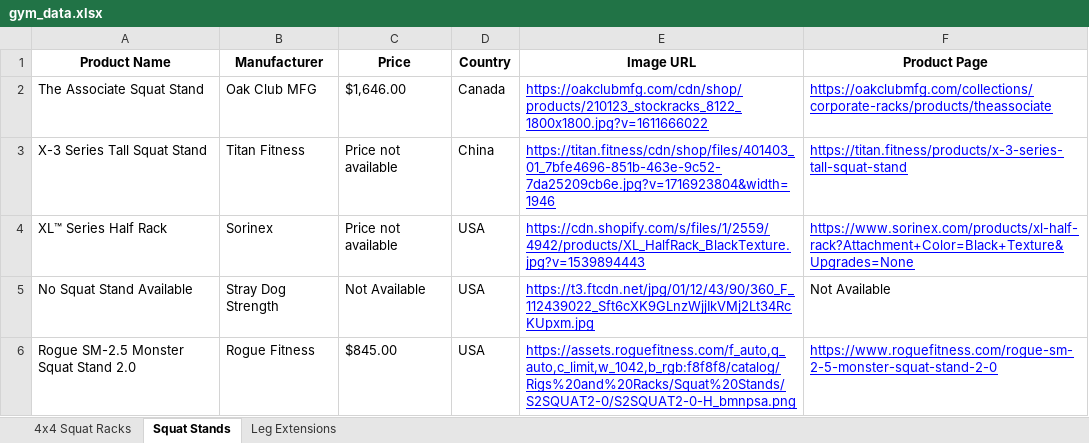
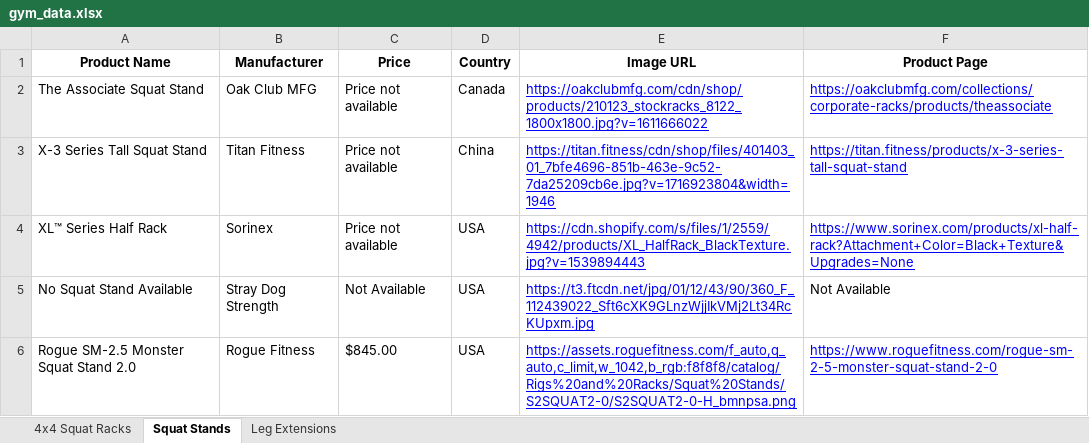
Before and after one commit to eyegiazaryan/gym-equipment-tracker, an Excel workbook: gym_data.xlsx, sheet Squat Stands, drawn as a sheet; values as stored, in another font and other column widths than the file's, no borders; the diff names each change by its address in the sheet, - before the commit and + after, or states it on an @@ line.

```diff
--- a/gym_data.xlsx (sheet Squat Stands)
+++ b/gym_data.xlsx (sheet Squat Stands)
-C2 (Price): $1,646.00
+C2 (Price): Price not available
```
Also changed, not shown: sheet Leg Extensions, 1 other file.
